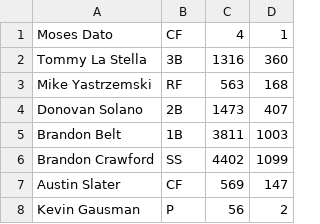
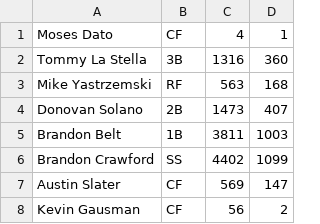
Before and after one commit to GoYommie/Baseball_Team_Manager, a CSV file: players.csv, drawn as a sheet.

Commit message:
S1- Edit player position completed

```diff
--- a/players.csv
+++ b/players.csv
@@ -7,2 +7,2 @@ Brandon Crawford,SS,4402,1099
 Austin Slater,CF,569,147
-Kevin Gausman,P,56,2
+Kevin Gausman,CF,56,2
```
Also changed, not shown: 1 other file.
